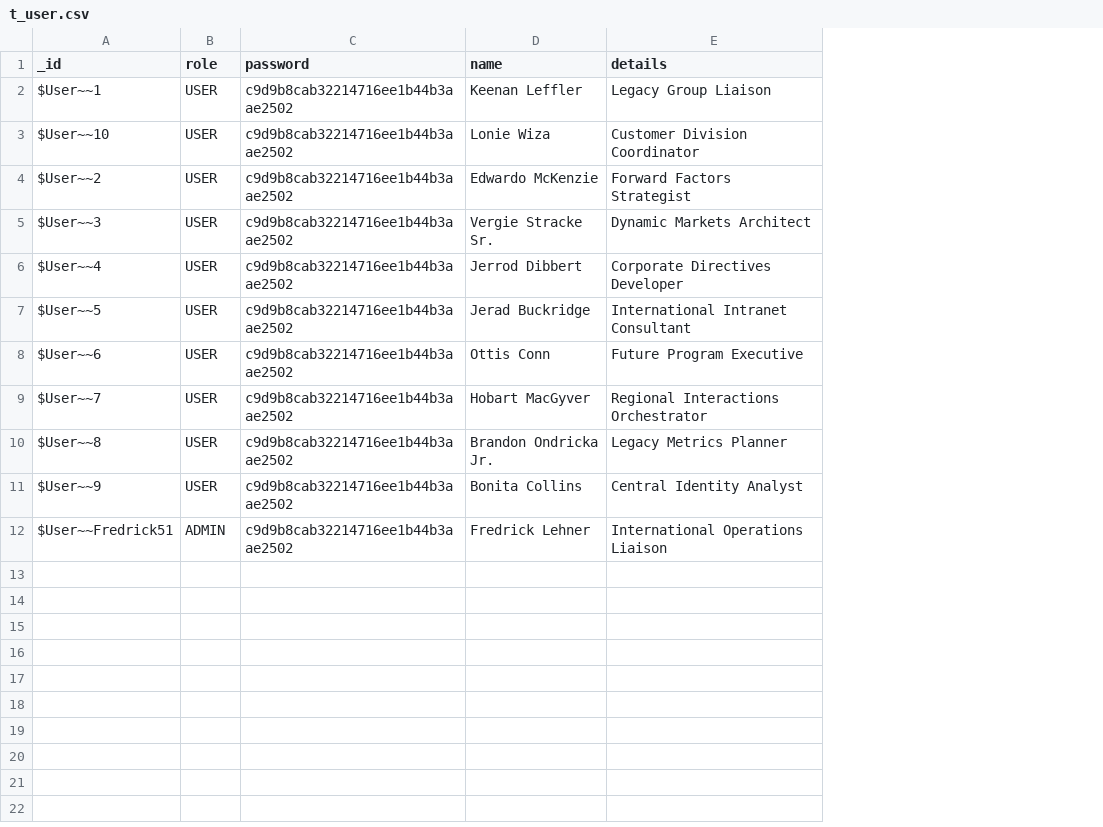
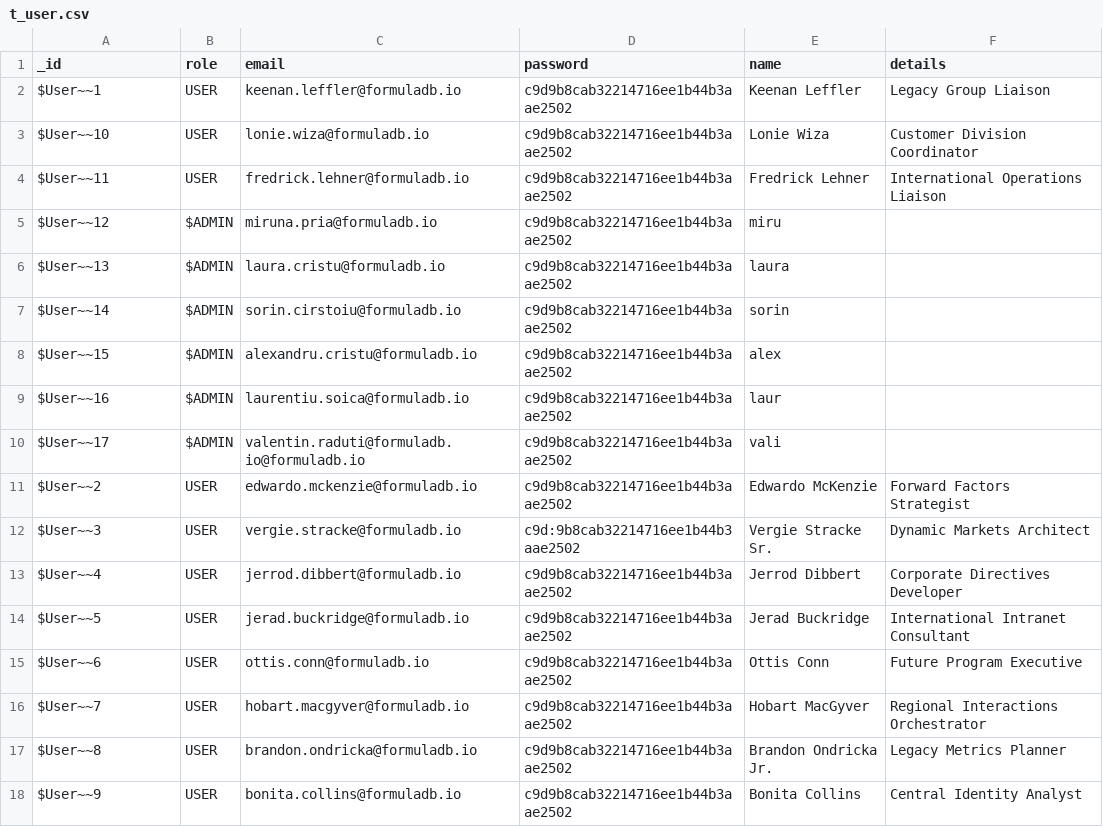
Before and after one commit to supracloud/formuladb-poc2, a CSV file: git/formuladb-env/db/t_user.csv, drawn as a sheet; removed rows and columns are numbered as before the commit, all else as after; the diff names each change by its address in the sheet, - before the commit and + after, or states it on an @@ line.

Commit message:
added users

```diff
--- a/git/formuladb-env/db/t_user.csv
+++ b/git/formuladb-env/db/t_user.csv
+column C (email), rows 2-3: keenan.leffler@formuladb.io | lonie.wiza@formuladb.io; rows 11-18: edwardo.mckenzie@formuladb.io | vergie.stracke@formuladb.io | jerrod.dibbert@formuladb.io | jerad.buckridge@formuladb.io | ottis.conn@formuladb.io | hobart.macgyver@formuladb.io | brandon.ondricka@formuladb.io | bonita.collins@formuladb.io
+row 4: $User~~11 | USER | fredrick.lehner@formuladb.io | c9d9b8cab32214716ee1b44b3aae2502 | Fredrick Lehner | International Operations Liaison
+row 5: $User~~12 | $ADMIN | miruna.pria@formuladb.io | c9d9b8cab32214716ee1b44b3aae2502 | miru
+row 6: $User~~13 | $ADMIN | laura.cristu@formuladb.io | c9d9b8cab32214716ee1b44b3aae2502 | laura
+row 7: $User~~14 | $ADMIN | sorin.cirstoiu@formuladb.io | c9d9b8cab32214716ee1b44b3aae2502 | sorin
+row 8: $User~~15 | $ADMIN | alexandru.cristu@formuladb.io | c9d9b8cab32214716ee1b44b3aae2502 | alex
+row 9: $User~~16 | $ADMIN | laurentiu.soica@formuladb.io | c9d9b8cab32214716ee1b44b3aae2502 | laur
+row 10: $User~~17 | $ADMIN | valentin.raduti@formuladb.io@formuladb.io | c9d9b8cab32214716ee1b44b3aae2502 | vali
-D12 (password): c9d9b8cab32214716ee1b44b3aae2502
+D12 (password): c9d:9b8cab32214716ee1b44b3aae2502
-row 12: $User~~Fredrick51 | ADMIN | c9d9b8cab32214716ee1b44b3aae2502 | Fredrick Lehner | International Operations Liaison
```
